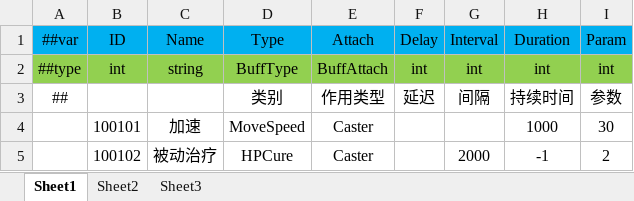
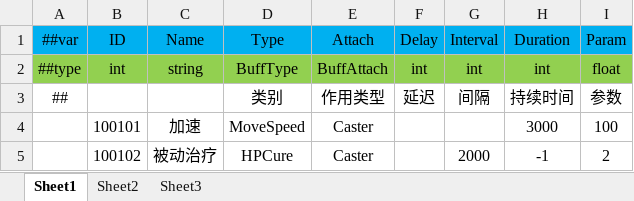
Before and after one commit to gsm958708323/HaloClient, an Excel workbook: Luban/Config/Datas/Buff/Buff.xlsx, sheet Sheet1, drawn as a sheet; values as stored, in another font and other column widths than the file's, no borders; the diff names each change by its address in the sheet, - before the commit and + after, or states it on an @@ line.

```diff
--- a/Luban/Config/Datas/Buff/Buff.xlsx (sheet Sheet1)
+++ b/Luban/Config/Datas/Buff/Buff.xlsx (sheet Sheet1)
-I2 (Param): int
+I2 (Param): float
-H4 (Duration): 1000
+H4 (Duration): 3000
-I4 (Param): 30
+I4 (Param): 100
```
Also changed, not shown: Luban/Config/Datas/Skill/Skill.xlsx, Luban/Config/Datas/Unit/Hero.xlsx, 31 other files.
